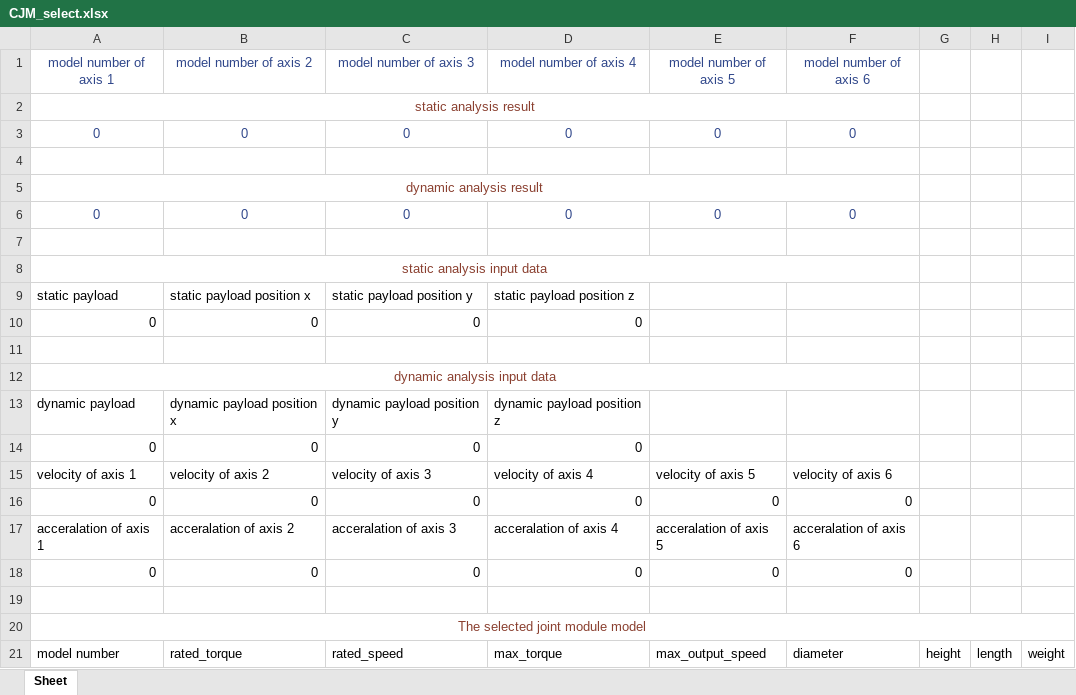
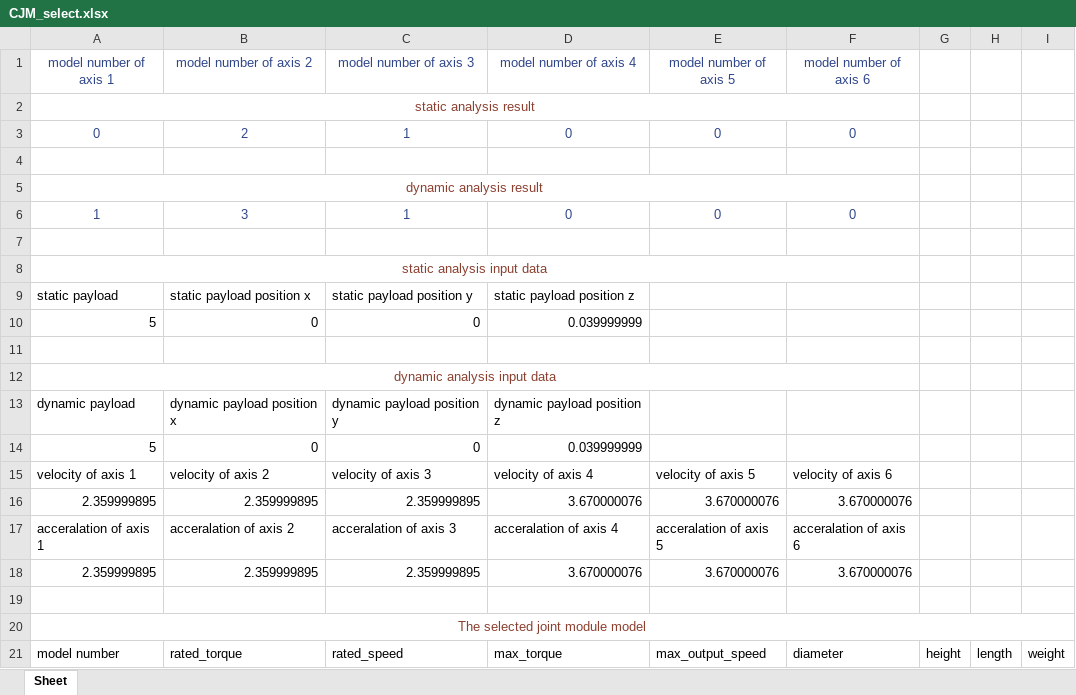
Before and after one commit to SamKaiYang/Optimization-of-robotic-arm-design, an Excel workbook: dynamics/src/dynamics/xlsx/CJM_select.xlsx, sheet Sheet, drawn as a sheet; only a part is shown; values as stored, in another font and other column widths than the file's, no borders; removed rows and columns are numbered as before the commit, all else as after; the diff names each change by its address in the sheet, - before the commit and + after, or states it on an @@ line.

```diff
--- a/dynamics/src/dynamics/xlsx/CJM_select.xlsx (sheet Sheet)
+++ b/dynamics/src/dynamics/xlsx/CJM_select.xlsx (sheet Sheet)
-B3 (model number of axis 2): 0
+B3 (model number of axis 2): 2
-C3 (model number of axis 3): 0
+C3 (model number of axis 3): 1
-A6 (model number of axis 1): 0
+A6 (model number of axis 1): 1
-B6 (model number of axis 2): 0
+B6 (model number of axis 2): 3
-C6 (model number of axis 3): 0
+C6 (model number of axis 3): 1
-A10 (model number of axis 1): 0
+A10 (model number of axis 1): 5
-D10 (model number of axis 4): 0
+D10 (model number of axis 4): 0.039999999
-A14 (model number of axis 1): 0
+A14 (model number of axis 1): 5
-D14 (model number of axis 4): 0
+D14 (model number of axis 4): 0.039999999
-row 16: 0 | 0 | 0 | 0 | 0 | 0
+row 16: 2.359999895 | 2.359999895 | 2.359999895 | 3.670000076 | 3.670000076 | 3.670000076
-row 18: 0 | 0 | 0 | 0 | 0 | 0
+row 18: 2.359999895 | 2.359999895 | 2.359999895 | 3.670000076 | 3.670000076 | 3.670000076
```
Also changed, not shown: dynamics/src/dynamics/xlsx/dynamics_calc.xlsx, dynamics/src/dynamics/xlsx/dynamics_limit_torque_calc.xlsx, 13 other files.
